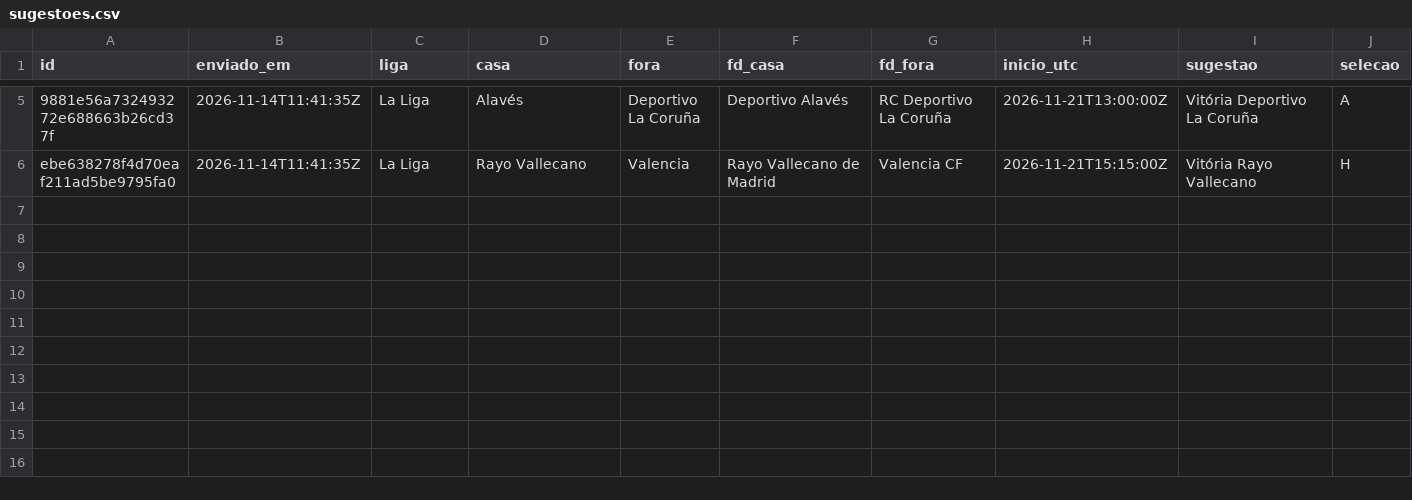
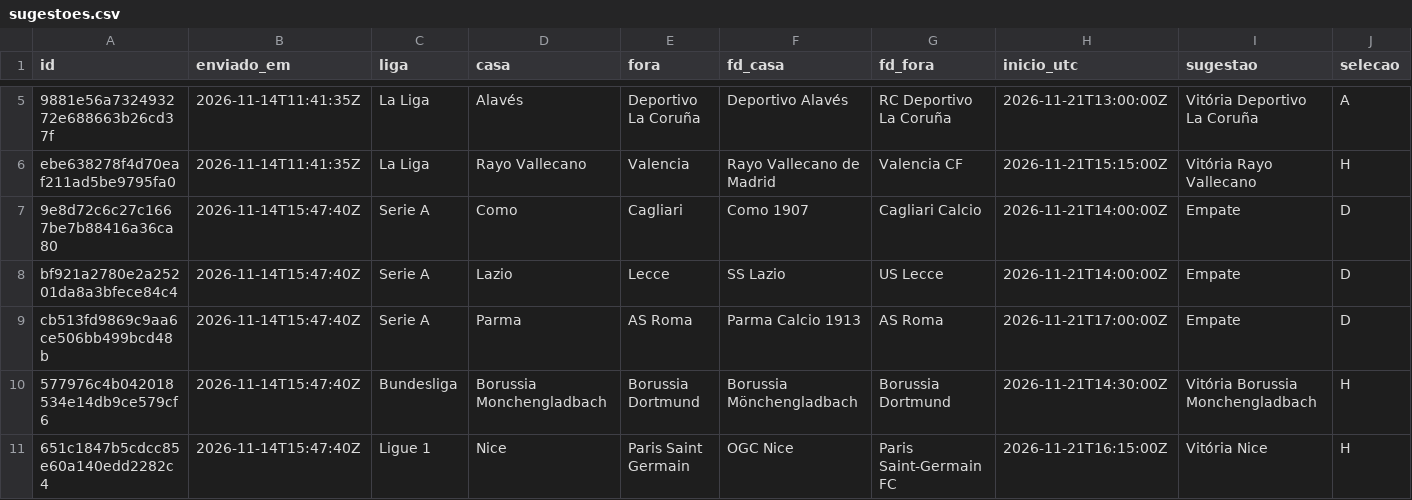
Before and after one commit to mantovunas/analista-desporto, a CSV file: historico/sugestoes.csv, drawn as a sheet; only a part is shown, gaps mark what is left out; rows hold the shown columns only; the diff names each change by its address in the sheet, - before the commit and + after, or states it on an @@ line.

```diff
--- a/historico/sugestoes.csv
+++ b/historico/sugestoes.csv
+row 7: 9e8d72c6c27c1667be7b88416a36ca80 | 2026-11-14T15:47:40Z | Serie A | Como | Cagliari | Como 1907 | Cagliari Calcio | 2026-11-21T14:00:00Z | Empate | D
+row 8: bf921a2780e2a25201da8a3bfece84c4 | 2026-11-14T15:47:40Z | Serie A | Lazio | Lecce | SS Lazio | US Lecce | 2026-11-21T14:00:00Z | Empate | D
+row 9: cb513fd9869c9aa6ce506bb499bcd48b | 2026-11-14T15:47:40Z | Serie A | Parma | AS Roma | Parma Calcio 1913 | AS Roma | 2026-11-21T17:00:00Z | Empate | D
+row 10: 577976c4b042018534e14db9ce579cf6 | 2026-11-14T15:47:40Z | Bundesliga | Borussia Monchengladbach | Borussia Dortmund | Borussia Mönchengladbach | Borussia Dortmund | 2026-11-21T14:30:00Z | Vitória Borussia Monchengladbach | H
+row 11: 651c1847b5cdcc85e60a140edd2282c4 | 2026-11-14T15:47:40Z | Ligue 1 | Nice | Paris Saint Germain | OGC Nice | Paris Saint-Germain FC | 2026-11-21T16:15:00Z | Vitória Nice | H
```
Also changed, not shown: historico/previsoes.csv.
